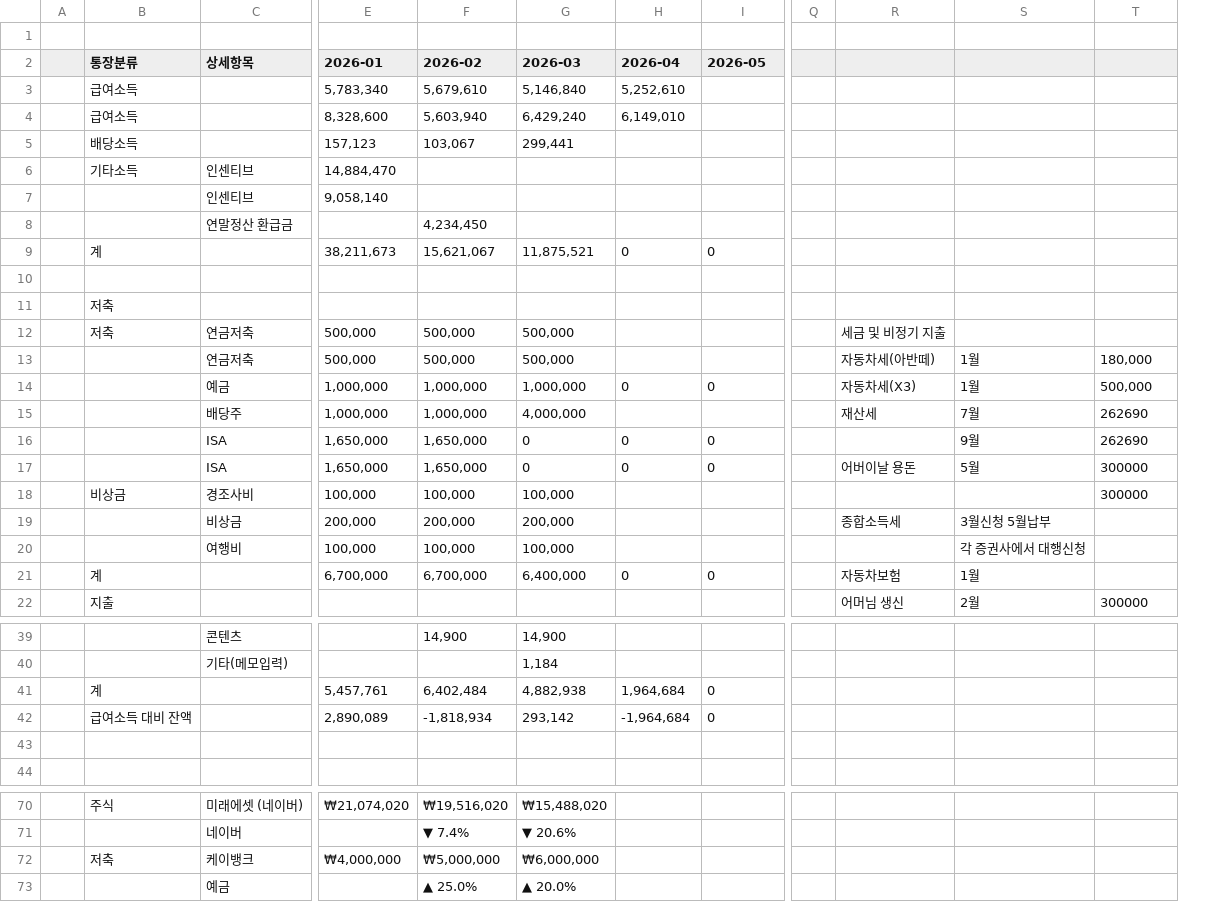
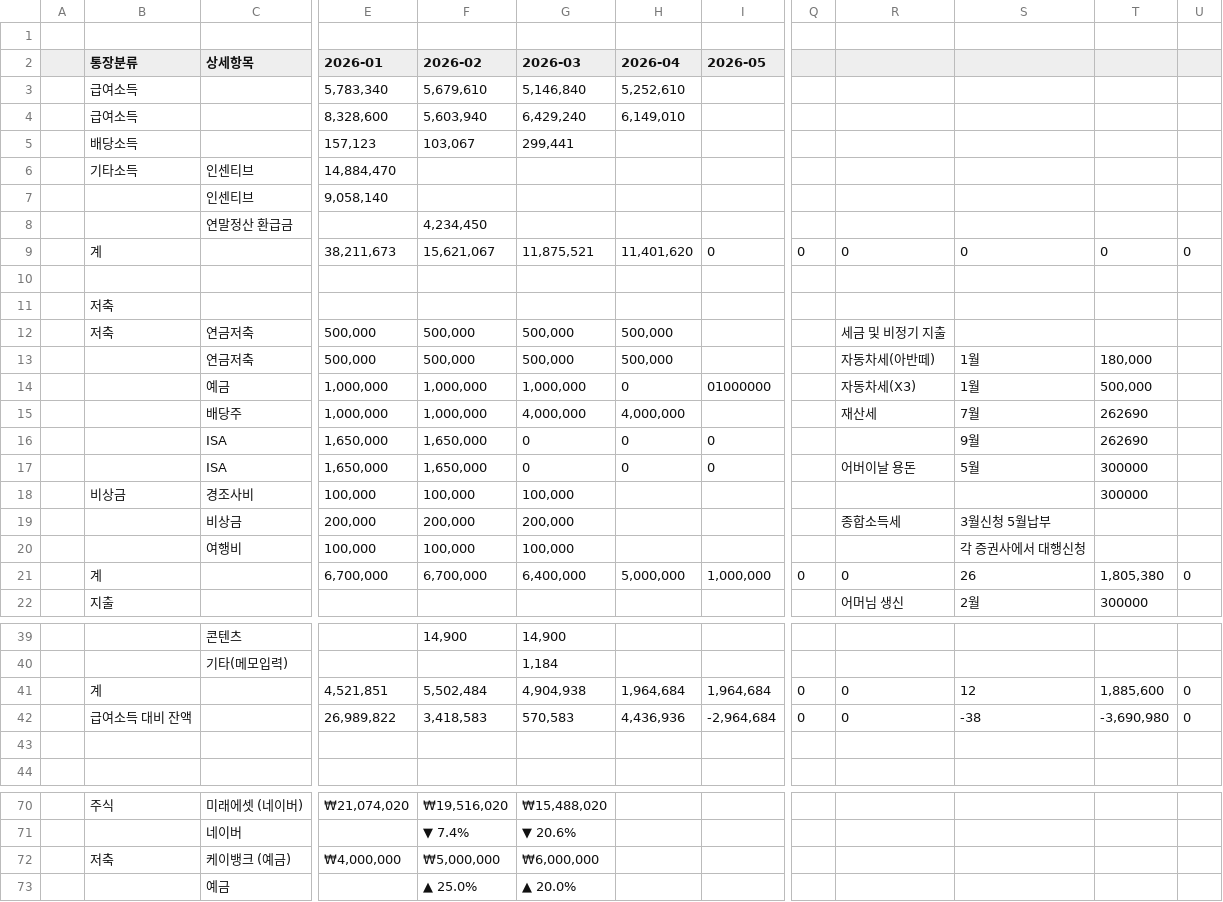
Before and after one commit to leejangpu/homi, a CSV file: financial/2026.csv, drawn as a sheet; only a part is shown, gaps mark what is left out; removed rows and columns are numbered as before the commit, all else as after; the diff covers the shown part only; the diff names each change by its address in the sheet, - before the commit and + after, or states it on an @@ line.

Commit message:
가계부 2026 업데이트

```diff
--- a/financial/2026.csv
+++ b/financial/2026.csv
-column Q, empty
+column Q, rows 9-21: 0 |  |  |  |  |  |  |  |  |  |  |  | 0; rows 41-42: 0 | 0
+column U, rows 9-21: 0 |  |  |  |  |  |  |  |  |  |  |  | 0; rows 41-42: 0 | 0
-H9 (2026-04): 0
+H9 (2026-04): 11,401,620
-R9: (empty)
+R9: 0
-S9: (empty)
+S9: 0
-T9: (empty)
+T9: 0
-H12:H13 (2026-04): (empty)
+H12:H13 (2026-04): 500,000
-I14 (2026-05): 0
+I14 (2026-05): 01000000
-H15 (2026-04): (empty)
+H15 (2026-04): 4,000,000
-H21 (2026-04): 0
+H21 (2026-04): 5,000,000
-I21 (2026-05): 0
+I21 (2026-05): 1,000,000
-R21: 자동차보험
+R21: 0
-S21: 1월
+S21: 26
-T21: (empty)
+T21: 1,805,380
-E41 (2026-01): 5,457,761
+E41 (2026-01): 4,521,851
-F41 (2026-02): 6,402,484
+F41 (2026-02): 5,502,484
-G41 (2026-03): 4,882,938
+G41 (2026-03): 4,904,938
-I41 (2026-05): 0
+I41 (2026-05): 1,964,684
-R41:R42: (empty)
+R41:R42: 0
-S41: (empty)
+S41: 12
-T41: (empty)
+T41: 1,885,600
-E42 (2026-01): 2,890,089
+E42 (2026-01): 26,989,822
-F42 (2026-02): -1,818,934
+F42 (2026-02): 3,418,583
-G42 (2026-03): 293,142
+G42 (2026-03): 570,583
-H42 (2026-04): -1,964,684
+H42 (2026-04): 4,436,936
-I42 (2026-05): 0
+I42 (2026-05): -2,964,684
-S42: (empty)
+S42: -38
-T42: (empty)
+T42: -3,690,980
-C72 (상세항목): 케이뱅크
+C72 (상세항목): 케이뱅크 (예금)
```
Also changed, not shown: 10 edited cells elsewhere in this file.
